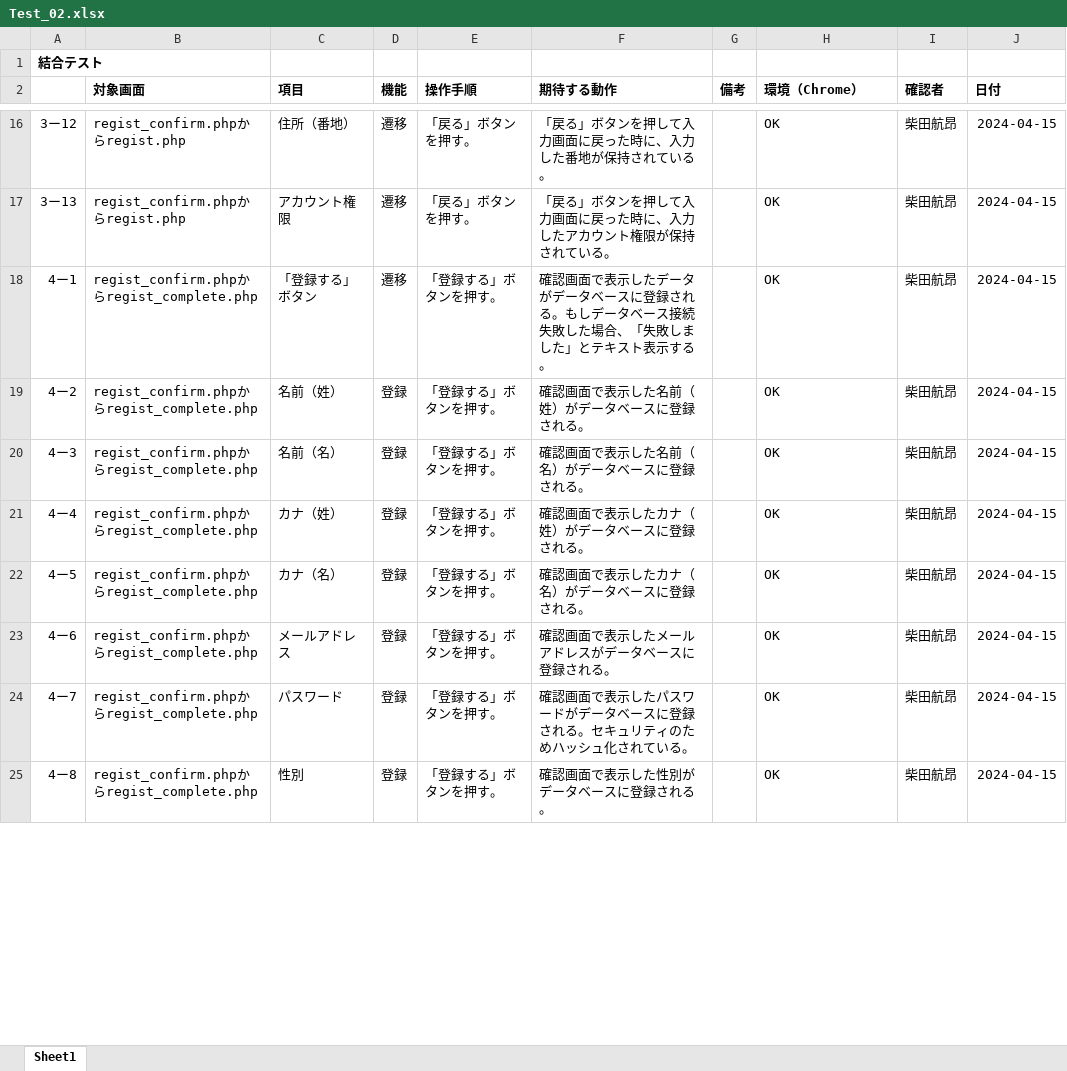
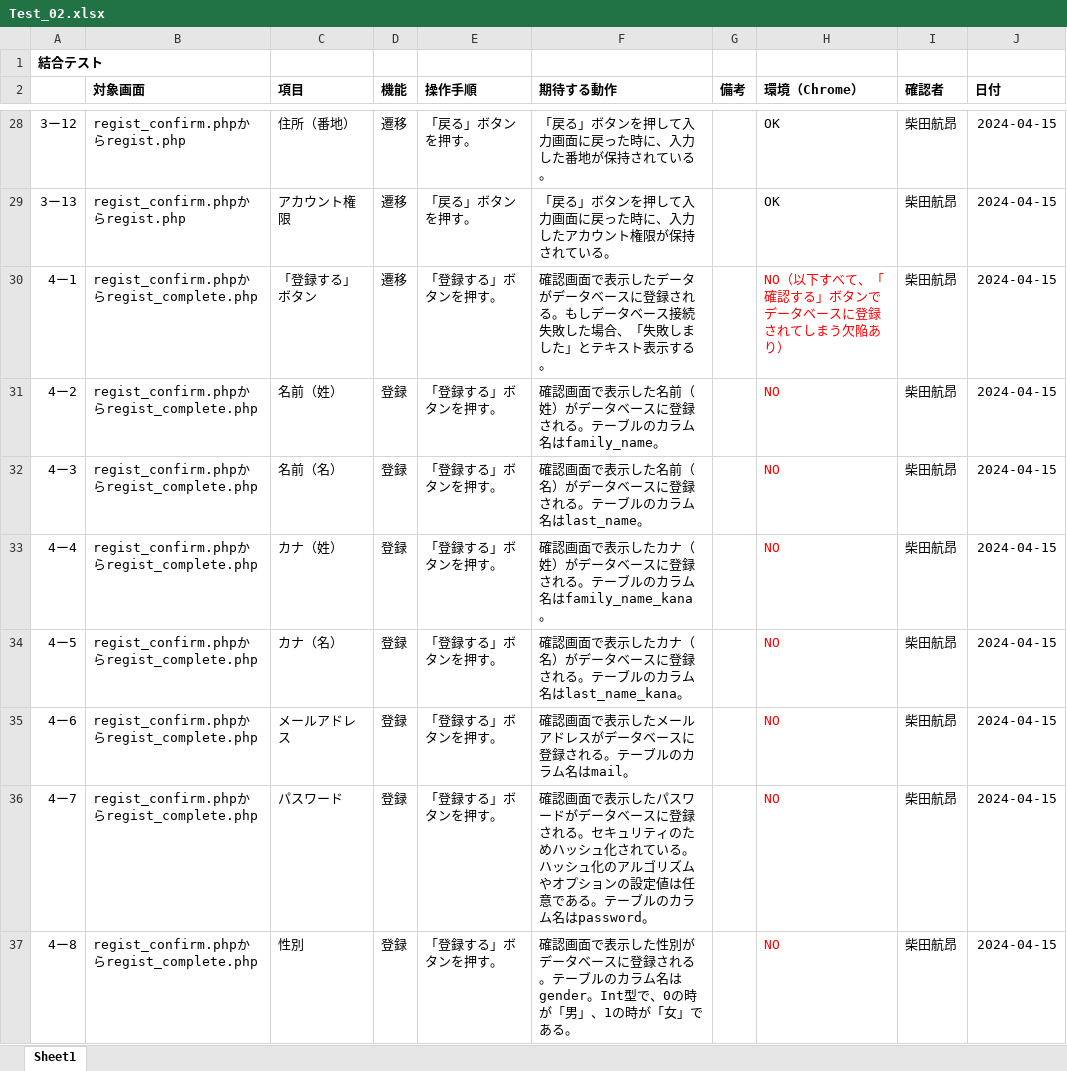
Before and after one commit to ssskkk17/Tests_for_registration, an Excel workbook: Test_02.xlsx, sheet Sheet1, drawn as a sheet; only a part is shown, gaps mark what is left out; values as stored, in another font and other column widths than the file's, no borders; addresses are those after the commit; the diff covers the shown part only; the diff names each change by its address in the sheet, - before the commit and + after, or states it on an @@ line.

```diff
--- a/Test_02.xlsx (sheet Sheet1)
+++ b/Test_02.xlsx (sheet Sheet1)
-A1 italic: off
+A1 italic: on
-H30 (環境（Chrome）): OK
+H30 (環境（Chrome）): NO（以下すべて、「確認する」ボタンでデータベースに登録されてしまう欠陥あり）
-H30:H37 text colour: black
+H30:H37 text colour: #FF0000
-F31 (期待する動作): 確認画面で表示した名前（姓）がデータベースに登録される。
+F31 (期待する動作): 確認画面で表示した名前（姓）がデータベースに登録される。テーブルのカラム名はfamily_name。
-H31:H37 (環境（Chrome）): OK
+H31:H37 (環境（Chrome）): NO
-F32 (期待する動作): 確認画面で表示した名前（名）がデータベースに登録される。
+F32 (期待する動作): 確認画面で表示した名前（名）がデータベースに登録される。テーブルのカラム名はlast_name。
-F33 (期待する動作): 確認画面で表示したカナ（姓）がデータベースに登録される。
+F33 (期待する動作): 確認画面で表示したカナ（姓）がデータベースに登録される。テーブルのカラム名はfamily_name_kana。
-F34 (期待する動作): 確認画面で表示したカナ（名）がデータベースに登録される。
+F34 (期待する動作): 確認画面で表示したカナ（名）がデータベースに登録される。テーブルのカラム名はlast_name_kana。
-F35 (期待する動作): 確認画面で表示したメールアドレスがデータベースに登録される。
+F35 (期待する動作): 確認画面で表示したメールアドレスがデータベースに登録される。テーブルのカラム名はmail。
-F36 (期待する動作): …ている。
+F36 (期待する動作): …ている。ハッシュ化のアルゴリズムやオプションの設定値は任意である。テーブルのカラム名はpassword。
-F37 (期待する動作): …される。
+F37 (期待する動作): …される。テーブルのカラム名はgender。Int型で、0の時が「男」、1の時が「女」である。
```
Also changed, not shown: 13 added rows, 13 edited cells and cell formats elsewhere in this sheet.
